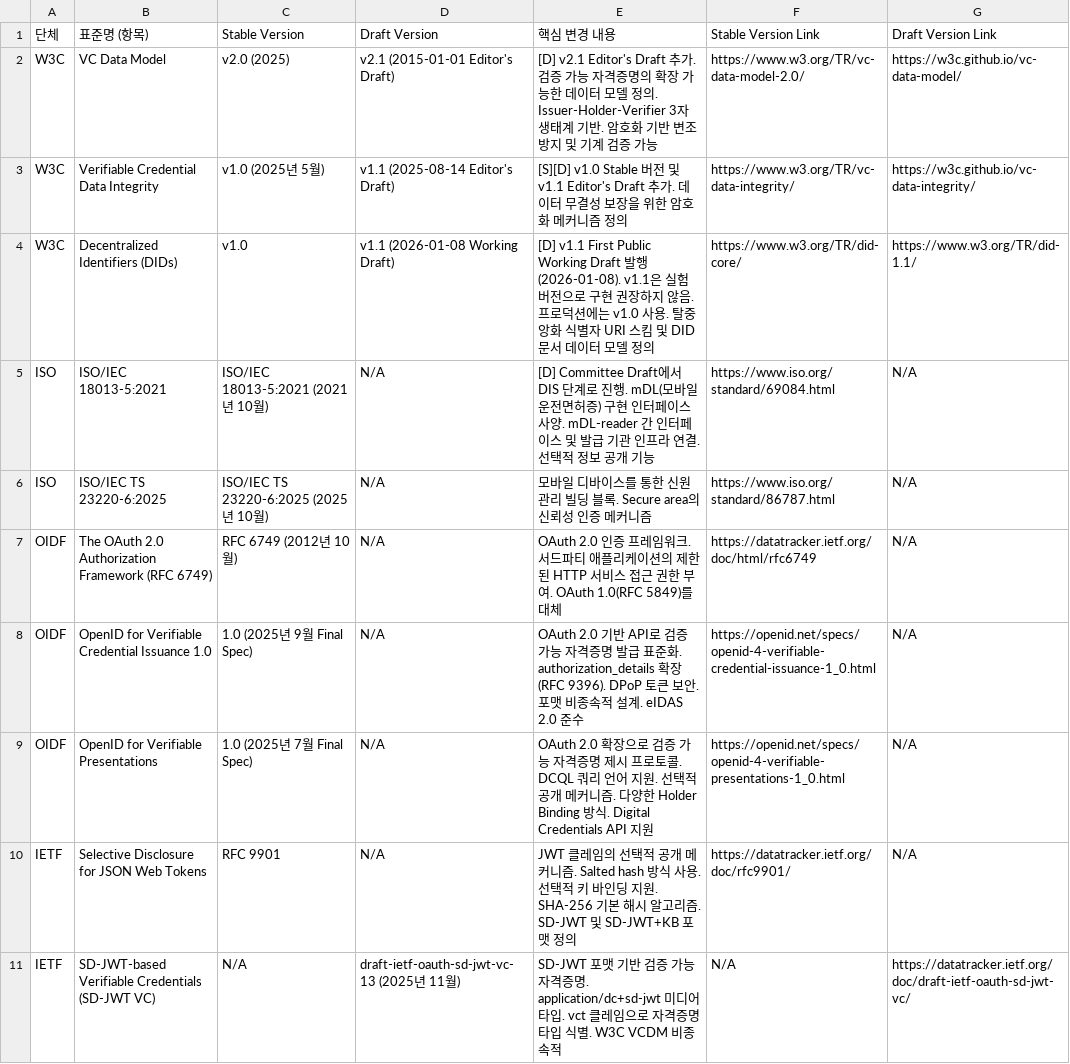
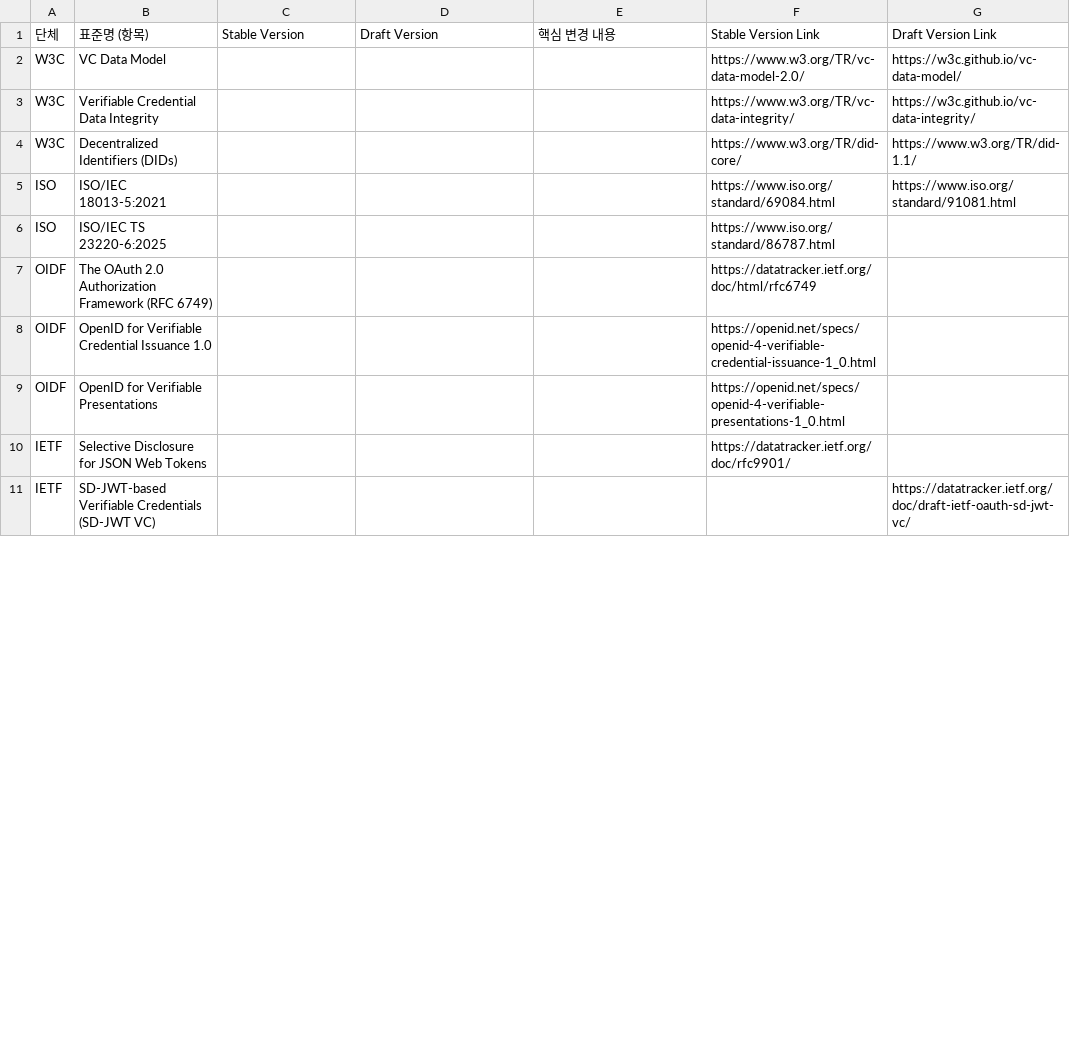
Before and after one commit to yoongyu-lee/standards-version-tracker, a CSV file: standards.csv, drawn as a sheet; only a part is shown; the diff covers the shown part only.

```diff
--- a/standards.csv
+++ b/standards.csv
@@ -1,11 +1,11 @@
 단체,표준명 (항목),Stable Version,Draft Version,핵심 변경 내용,Stable Version Link,Draft Version Link
-W3C,VC Data Model,v2.0 (2025),v2.1 (2015-01-01 Editor's Draft),[D] v2.1 Editor's Draft 추가. 검증 가능 자격증명의 확장 가능한 데이터 모델 정의. Issuer-Holder-Verifier 3자 생태계 기반. 암호화 기반 변조 방지 및 기계 검증 가능,https://www.w3.org/TR/vc-data-model-2.0/,https://w3c.github.io/vc-data-model/
-W3C,Verifiable Credential Data Integrity,v1.0 (2025년 5월),v1.1 (2025-08-14 Editor's Draft),[S][D] v1.0 Stable 버전 및 v1.1 Editor's Draft 추가. 데이터 무결성 보장을 위한 암호화 메커니즘 정의,https://www.w3.org/TR/vc-data-integrity/,https://w3c.github.io/vc-data-integrity/
-W3C,Decentralized Identifiers (DIDs),v1.0,v1.1 (2026-01-08 Working Draft),[D] v1.1 First Public Working Draft 발행 (2026-01-08). v1.1은 실험 버전으로 구현 권장하지 않음. 프로덕션에는 v1.0 사용. 탈중앙화 식별자 URI 스킴 및 DID 문서 데이터 모델 정의,https://www.w3.org/TR/did-core/,https://www.w3.org/TR/did-1.1/
-ISO,ISO/IEC 18013-5:2021,ISO/IEC 18013-5:2021 (2021년 10월),N/A,[D] Committee Draft에서 DIS 단계로 진행. mDL(모바일 운전면허증) 구현 인터페이스 사양. mDL-reader 간 인터페이스 및 발급 기관 인프라 연결. 선택적 정보 공개 기능,https://www.iso.org/standard/69084.html,N/A
-ISO,ISO/IEC TS 23220-6:2025,ISO/IEC TS 23220-6:2025 (2025년 10월),N/A,모바일 디바이스를 통한 신원 관리 빌딩 블록. Secure area의 신뢰성 인증 메커니즘,https://www.iso.org/standard/86787.html,N/A
-OIDF,The OAuth 2.0 Authorization Framework (RFC 6749),RFC 6749 (2012년 10월),N/A,OAuth 2.0 인증 프레임워크. 서드파티 애플리케이션의 제한된 HTTP 서비스 접근 권한 부여. OAuth 1.0(RFC 5849)를 대체,https://datatracker.ietf.org/doc/html/rfc6749,N/A
-OIDF,OpenID for Verifiable Credential Issuance 1.0,1.0 (2025년 9월 Final Spec),N/A,OAuth 2.0 기반 API로 검증 가능 자격증명 발급 표준화. authorization_details 확장(RFC 9396). DPoP 토큰 보안. 포맷 비종속적 설계. eIDAS 2.0 준수,https://openid.net/specs/openid-4-verifiable-credential-issuance-1_0.html,N/A
-OIDF,OpenID for Verifiable Presentations,1.0 (2025년 7월 Final Spec),N/A,OAuth 2.0 확장으로 검증 가능 자격증명 제시 프로토콜. DCQL 쿼리 언어 지원. 선택적 공개 메커니즘. 다양한 Holder Binding 방식. Digital Credentials API 지원,https://openid.net/specs/openid-4-verifiable-presentations-1_0.html,N/A
-IETF,Selective Disclosure for JSON Web Tokens,RFC 9901,N/A,JWT 클레임의 선택적 공개 메커니즘. Salted hash 방식 사용. 선택적 키 바인딩 지원. SHA-256 기본 해시 알고리즘. SD-JWT 및 SD-JWT+KB 포맷 정의,https://datatracker.ietf.org/doc/rfc9901/,N/A
-IETF,SD-JWT-based Verifiable Credentials (SD-JWT VC),N/A,draft-ietf-oauth-sd-jwt-vc-13 (2025년 11월),SD-JWT 포맷 기반 검증 가능 자격증명. application/dc+sd-jwt 미디어 타입. vct 클레임으로 자격증명 타입 식별. W3C VCDM 비종속적,N/A,https://datatracker.ietf.org/doc/draft-ietf-oauth-sd-jwt-vc/
+W3C,VC Data Model,,,,https://www.w3.org/TR/vc-data-model-2.0/,https://w3c.github.io/vc-data-model/
+W3C,Verifiable Credential Data Integrity,,,,https://www.w3.org/TR/vc-data-integrity/,https://w3c.github.io/vc-data-integrity/
+W3C,Decentralized Identifiers (DIDs),,,,https://www.w3.org/TR/did-core/,https://www.w3.org/TR/did-1.1/
+ISO,ISO/IEC 18013-5:2021,,,,https://www.iso.org/standard/69084.html,https://www.iso.org/standard/91081.html
+ISO,ISO/IEC TS 23220-6:2025,,,,https://www.iso.org/standard/86787.html,
+OIDF,The OAuth 2.0 Authorization Framework (RFC 6749),,,,https://datatracker.ietf.org/doc/html/rfc6749,
+OIDF,OpenID for Verifiable Credential Issuance 1.0,,,,https://openid.net/specs/openid-4-verifiable-credential-issuance-1_0.html,
+OIDF,OpenID for Verifiable Presentations,,,,https://openid.net/specs/openid-4-verifiable-presentations-1_0.html,
+IETF,Selective Disclosure for JSON Web Tokens,,,,https://datatracker.ietf.org/doc/rfc9901/,
+IETF,SD-JWT-based Verifiable Credentials (SD-JWT VC),,,,,https://datatracker.ietf.org/doc/draft-ietf-oauth-sd-jwt-vc/
```
Also changed, not shown: 9 edited cells elsewhere in this file, 1 other file.
